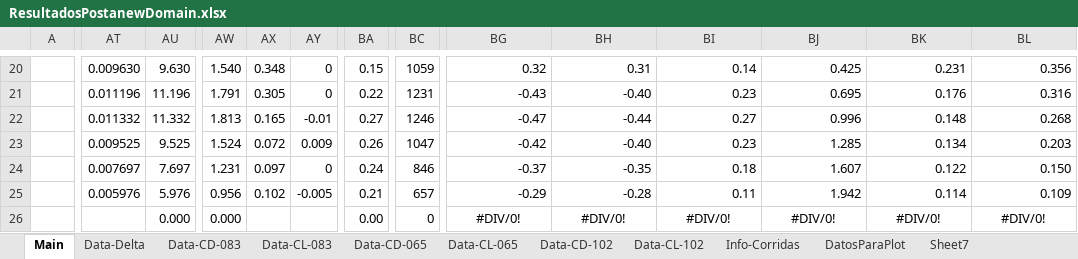
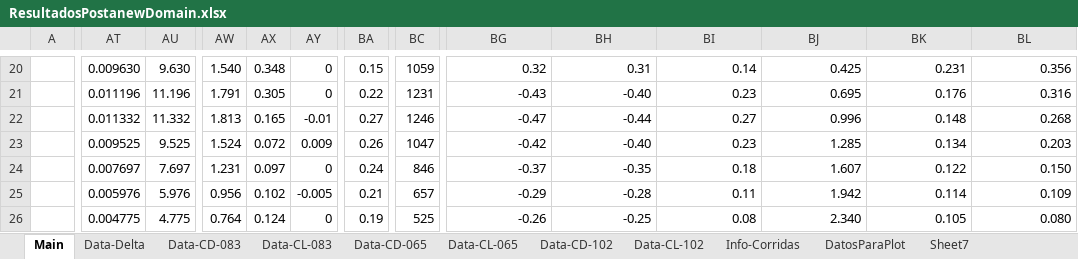
Before and after one commit to AndresPedemonteFIUBA/alaBatiente, an Excel workbook: Resultados/ResultadosPostanewDomain.xlsx, sheet Main, drawn as a sheet; only a part is shown, gaps mark what is left out; values as stored, in another font and other column widths than the file's, no borders; the diff covers the shown part only; the diff names each change by its address in the sheet, - before the commit and + after, or states it on an @@ line.

```diff
--- a/Resultados/ResultadosPostanewDomain.xlsx (sheet Main)
+++ b/Resultados/ResultadosPostanewDomain.xlsx (sheet Main)
-AT26: (empty)
+AT26: 0.004775
-AU26: 0.000
+AU26: 4.775
-AW26: 0.000
+AW26: 0.764
-AX26: (empty)
+AX26: 0.124
-AY26: (empty)
+AY26: 0
-BA26: 0.00
+BA26: 0.19
-BC26: 0
+BC26: 525
-BG26: #DIV/0!
+BG26: -0.26
-BG26:BL26 alignment: center
+BG26:BL26 alignment: right
-BH26: #DIV/0!
+BH26: -0.25
-BI26: #DIV/0!
+BI26: 0.08
-BJ26: #DIV/0!
+BJ26: 2.340
-BK26: #DIV/0!
+BK26: 0.105
-BL26: #DIV/0!
+BL26: 0.080
```
Also changed, not shown: 1 edited cell and cell formats elsewhere in this sheet, sheet Sheet7, sheet Data-CL-102, sheet Data-CD-102, sheet Data-Delta, sheet DatosParaPlot, sheet Info-Corridas, 16 other files.
